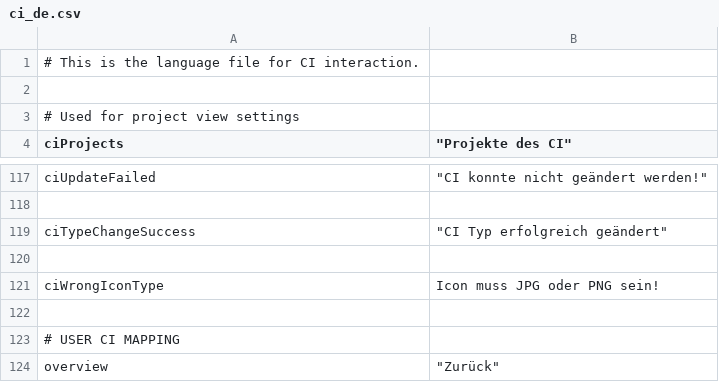
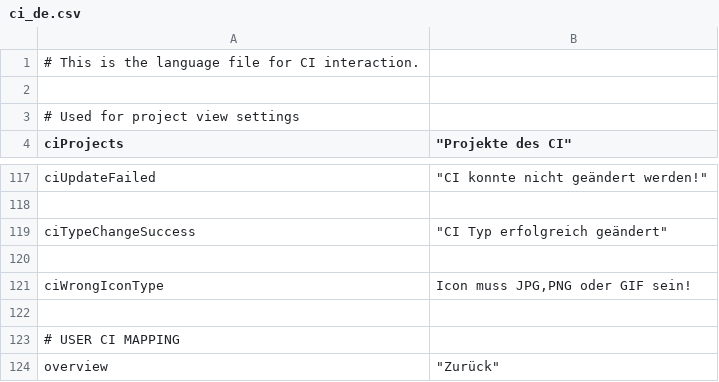
Before and after one commit to infonova/infocmdb, a CSV file: _dist/data/languages/de/ci_de.csv, drawn as a sheet; only a part is shown, gaps mark what is left out.

```diff
--- a/_dist/data/languages/de/ci_de.csv
+++ b/_dist/data/languages/de/ci_de.csv
@@ -120,3 +120,3 @@ ciTypeChangeSuccess;		"CI Typ erfolgreich geändert"
 
-ciWrongIconType;        "Icon muss JPG oder PNG sein!"
+ciWrongIconType;        "Icon muss JPG,PNG oder GIF sein!"
 
```
Also changed, not shown: _dist/data/languages/de/citype_de.csv, _dist/data/languages/en/ci_en.csv, 12 other files.
